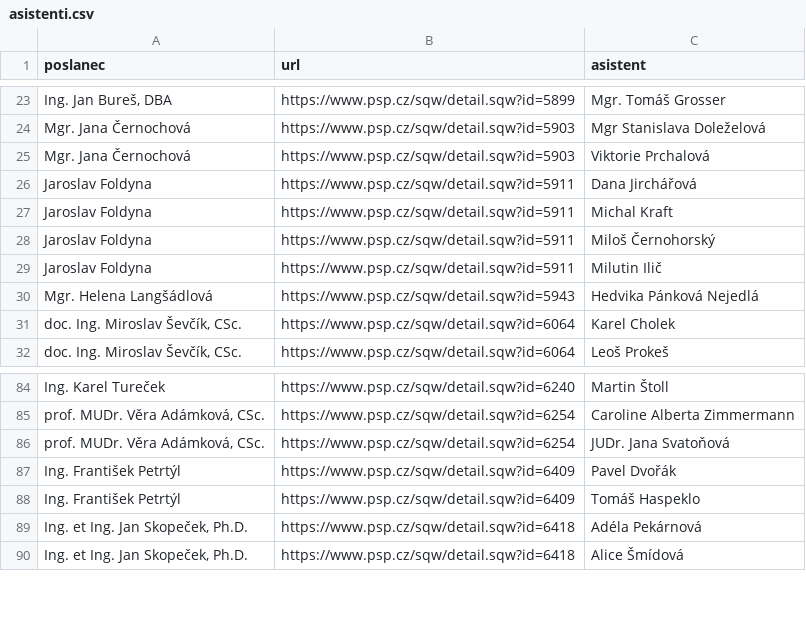
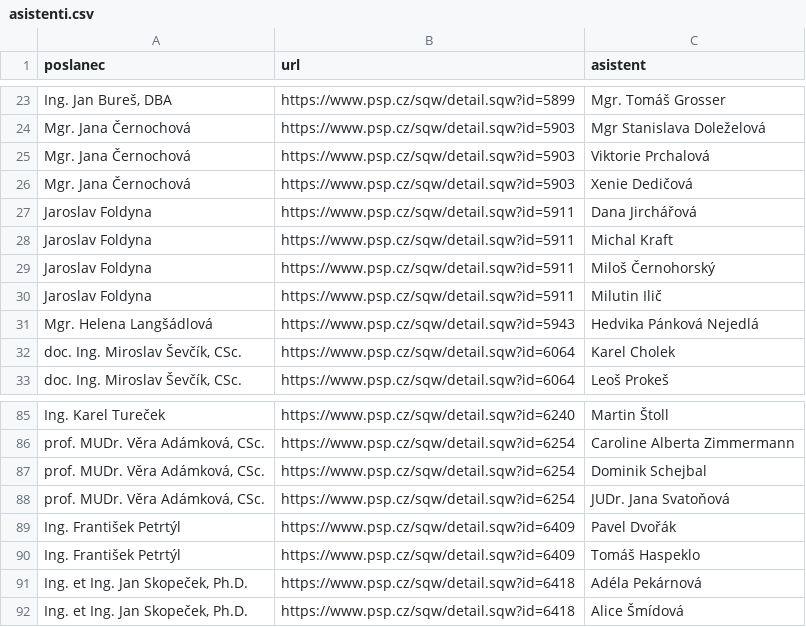
Before and after one commit to kokes/psp-asistenti, a CSV file: asistenti.csv, drawn as a sheet; only a part is shown, gaps mark what is left out.

```diff
--- a/asistenti.csv
+++ b/asistenti.csv
@@ -25,2 +25,3 @@ Mgr. Jana Černochová,https://www.psp.cz/sqw/detail.sqw?id=5903,Mgr Stanislava
 Mgr. Jana Černochová,https://www.psp.cz/sqw/detail.sqw?id=5903,Viktorie Prchalová
+Mgr. Jana Černochová,https://www.psp.cz/sqw/detail.sqw?id=5903,Xenie Dedičová
 Jaroslav Foldyna,https://www.psp.cz/sqw/detail.sqw?id=5911,Dana Jirchářová
@@ -85,2 +86,3 @@ Ing. Karel Tureček,https://www.psp.cz/sqw/detail.sqw?id=6240,Martin Štoll
 "prof. MUDr. Věra Adámková, CSc.",https://www.psp.cz/sqw/detail.sqw?id=6254,Caroline Alberta Zimmermann
+"prof. MUDr. Věra Adámková, CSc.",https://www.psp.cz/sqw/detail.sqw?id=6254,Dominik Schejbal
 "prof. MUDr. Věra Adámková, CSc.",https://www.psp.cz/sqw/detail.sqw?id=6254,JUDr. Jana Svatoňová
```
